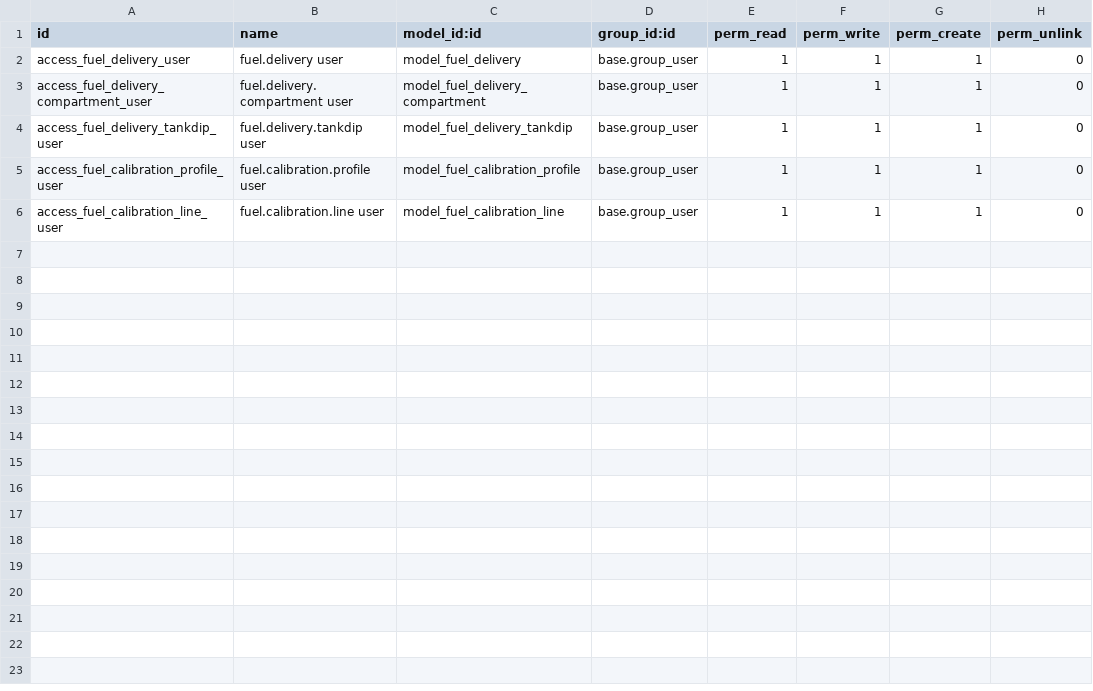
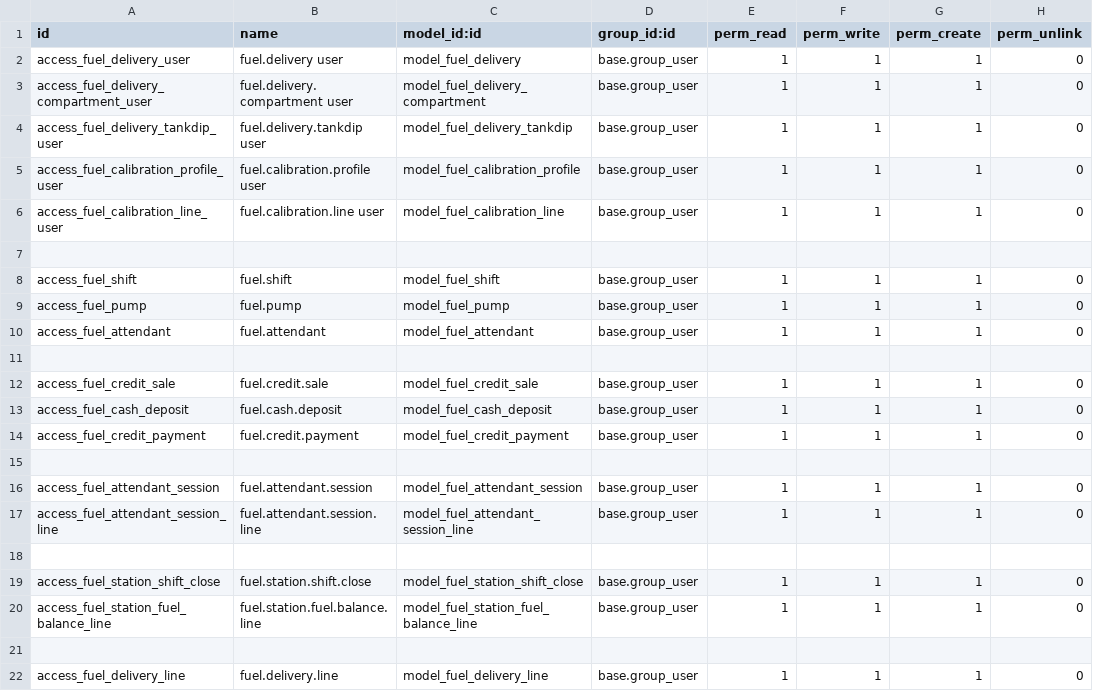
Before and after one commit to VOYANCE24/odoo-fuelstation-dev, a CSV file: custom-addons/fuel_station/security/ir.model.access.csv, drawn as a sheet.

Commit message:
Baseline: fuel delivery + stock picking integration working

```diff
--- a/custom-addons/fuel_station/security/ir.model.access.csv
+++ b/custom-addons/fuel_station/security/ir.model.access.csv
@@ -6 +6,17 @@ access_fuel_calibration_profile_user,fuel.calibration.profile user,model_fuel_ca
 access_fuel_calibration_line_user,fuel.calibration.line user,model_fuel_calibration_line,base.group_user,1,1,1,0
+
+access_fuel_shift,fuel.shift,model_fuel_shift,base.group_user,1,1,1,0
+access_fuel_pump,fuel.pump,model_fuel_pump,base.group_user,1,1,1,0
+access_fuel_attendant,fuel.attendant,model_fuel_attendant,base.group_user,1,1,1,0
+
+access_fuel_credit_sale,fuel.credit.sale,model_fuel_credit_sale,base.group_user,1,1,1,0
+access_fuel_cash_deposit,fuel.cash.deposit,model_fuel_cash_deposit,base.group_user,1,1,1,0
+access_fuel_credit_payment,fuel.credit.payment,model_fuel_credit_payment,base.group_user,1,1,1,0
+
+access_fuel_attendant_session,fuel.attendant.session,model_fuel_attendant_session,base.group_user,1,1,1,0
+access_fuel_attendant_session_line,fuel.attendant.session.line,model_fuel_attendant_session_line,base.group_user,1,1,1,0
+
+access_fuel_station_shift_close,fuel.station.shift.close,model_fuel_station_shift_close,base.group_user,1,1,1,0
+access_fuel_station_fuel_balance_line,fuel.station.fuel.balance.line,model_fuel_station_fuel_balance_line,base.group_user,1,1,1,0
+
+access_fuel_delivery_line,fuel.delivery.line,model_fuel_delivery_line,base.group_user,1,1,1,0
```
Also changed, not shown: 29 other files.
